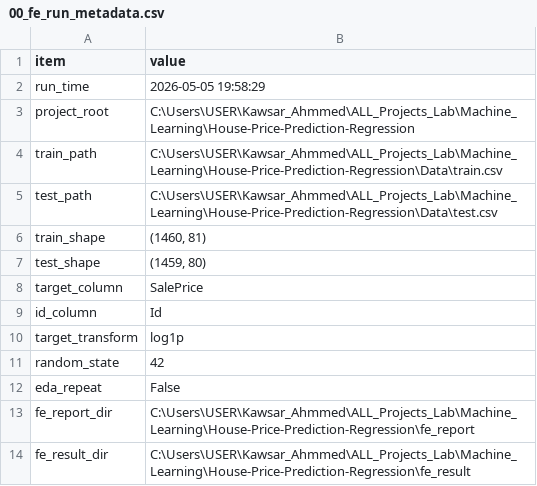
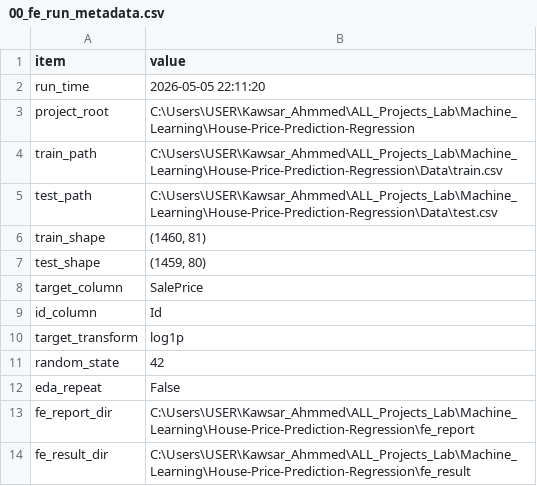
Before and after one commit to kawsar07ahmmed0712-rgb/House-Price-Prediction-Regression, a CSV file: fe_report/00_fe_run_metadata.csv, drawn as a sheet.

```diff
--- a/fe_report/00_fe_run_metadata.csv
+++ b/fe_report/00_fe_run_metadata.csv
@@ -1,3 +1,3 @@
 item,value
-run_time,2026-05-05 19:58:29
+run_time,2026-05-05 22:11:20
 project_root,C:\Users\USER\Kawsar_Ahmmed\ALL_Projects_Lab\Machine_Learning\House-Price-Prediction-Regression
```
Also changed, not shown: 33 other files.
